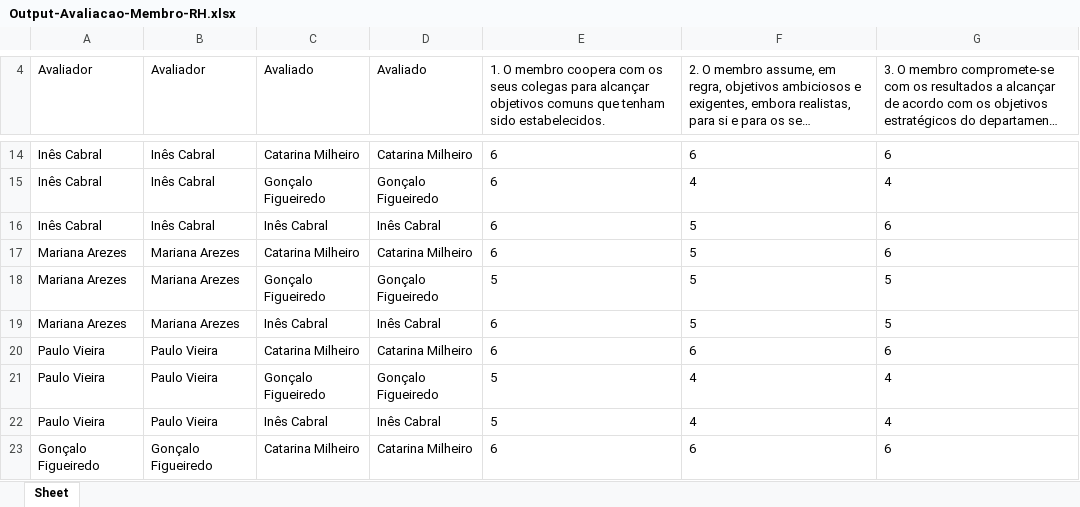
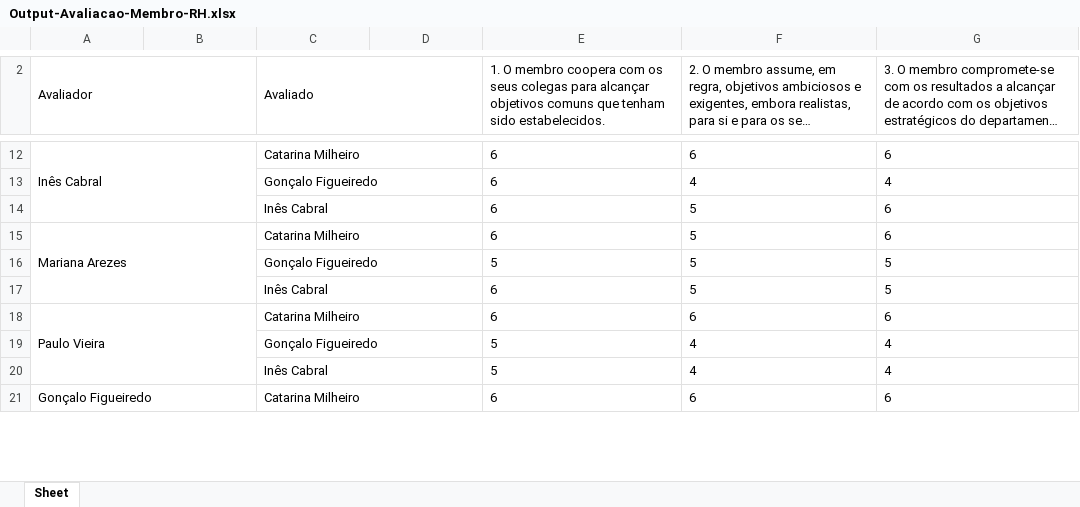
Before and after one commit to 03claudia/OE3-RHescue, an Excel workbook: output/Output-Avaliacao-Membro-RH.xlsx, sheet Sheet, drawn as a sheet; only a part is shown, gaps mark what is left out; long unchanged cells end in …; values as stored, in another font and other column widths than the file's, no borders; addresses are those after the commit; the diff covers the shown part only; the diff names each change by its address in the sheet, - before the commit and + after, or states it on an @@ line.

```diff
--- a/output/Output-Avaliacao-Membro-RH.xlsx (sheet Sheet)
+++ b/output/Output-Avaliacao-Membro-RH.xlsx (sheet Sheet)
+A2:B2 merged
-B2: Avaliador
+B2: (empty)
+C2:D2 merged
-D2: Avaliado
+D2: (empty)
+A12:B14 merged
-B12:B14: Inês Cabral
+B12:B14: (empty)
+C12:D12 merged
-D12: Catarina Milheiro
+D12: (empty)
-A13:A14 (Avaliador): Inês Cabral
+A13:A14 (Avaliador): (empty)
+C13:D13 merged
-D13: Gonçalo Figueiredo
+D13: (empty)
+C14:D14 merged
-D14: Inês Cabral
+D14: (empty)
+A15:B17 merged
-B15:B17: Mariana Arezes
+B15:B17: (empty)
+C15:D15 merged
-D15: Catarina Milheiro
+D15: (empty)
-A16:A17 (Avaliador): Mariana Arezes
+A16:A17 (Avaliador): (empty)
+C16:D16 merged
-D16: Gonçalo Figueiredo
+D16: (empty)
+C17:D17 merged
-D17: Inês Cabral
+D17: (empty)
+A18:B20 merged
-B18:B20: Paulo Vieira
+B18:B20: (empty)
+C18:D18 merged
-D18: Catarina Milheiro
+D18: (empty)
-A19:A20 (Avaliador): Paulo Vieira
+A19:A20 (Avaliador): (empty)
+C19:D19 merged
-D19: Gonçalo Figueiredo
+D19: (empty)
+C20:D20 merged
-D20: Inês Cabral
+D20: (empty)
+A21:B23 merged
-B21: Gonçalo Figueiredo
+B21: (empty)
+C21:D21 merged
-D21: Catarina Milheiro
+D21: (empty)
```
Also changed, not shown: 1 added row, 3 removed rows, 46 edited cells and merged cells elsewhere in this sheet, 1 other file.
